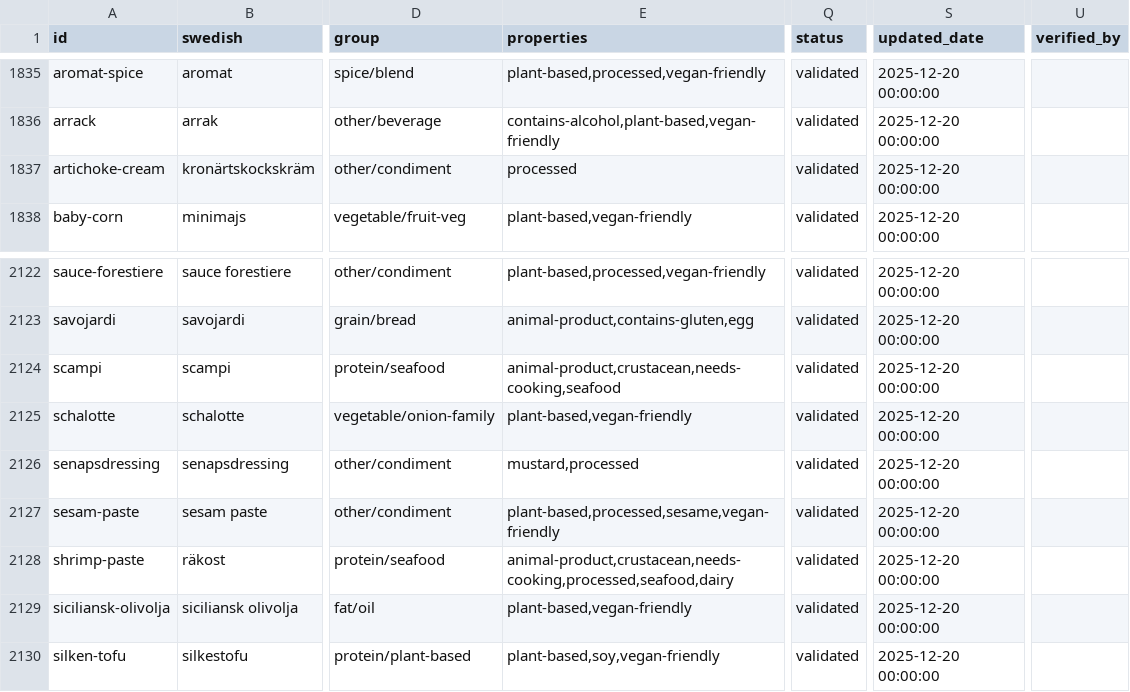
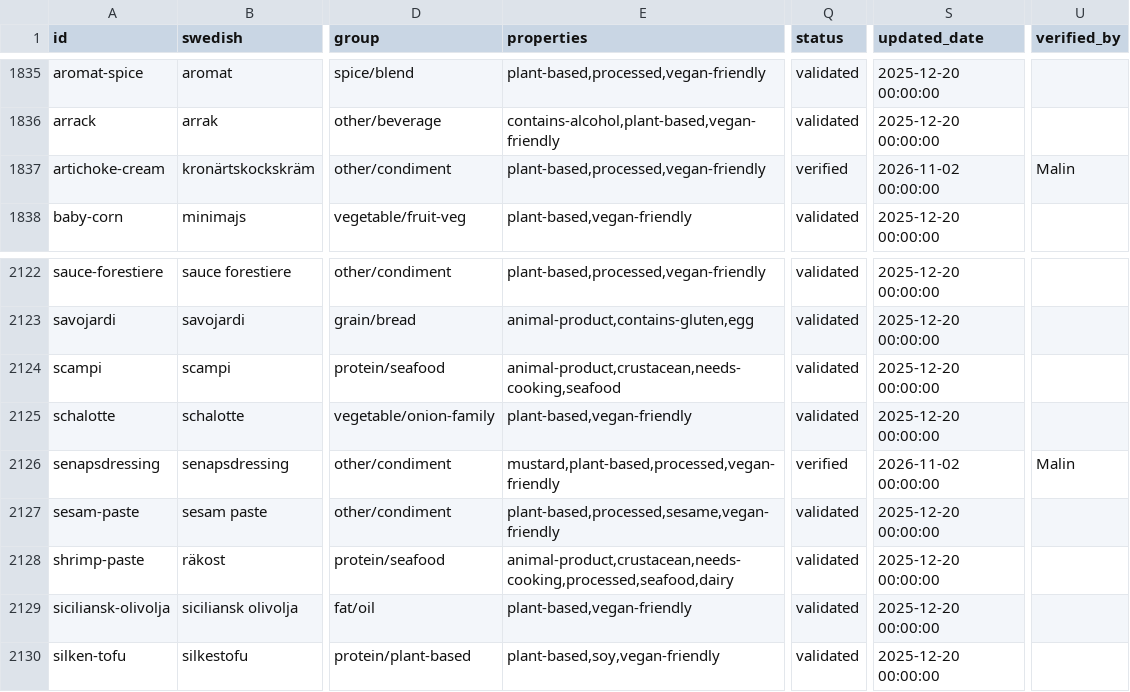
Before and after one commit to Malingisslen/butlery, a CSV file: docs/tagging/data/Butlery_Ingredients_INGREDIENTS.csv, drawn as a sheet; only a part is shown, gaps mark what is left out; the diff covers the shown part only; the diff names each change by its address in the sheet, - before the commit and + after, or states it on an @@ line.

```diff
--- a/docs/tagging/data/Butlery_Ingredients_INGREDIENTS.csv
+++ b/docs/tagging/data/Butlery_Ingredients_INGREDIENTS.csv
-E1837 (properties): processed
+E1837 (properties): plant-based,processed,vegan-friendly
-Q1837 (status): validated
+Q1837 (status): verified
-S1837 (updated_date): 2025-12-20 00:00:00
+S1837 (updated_date): 2026-11-02 00:00:00
-U1837 (verified_by): (empty)
+U1837 (verified_by): Malin
-E2126 (properties): mustard,processed
+E2126 (properties): mustard,plant-based,processed,vegan-friendly
-Q2126 (status): validated
+Q2126 (status): verified
-S2126 (updated_date): 2025-12-20 00:00:00
+S2126 (updated_date): 2026-11-02 00:00:00
-U2126 (verified_by): (empty)
+U2126 (verified_by): Malin
```
Also changed, not shown: 24 edited cells elsewhere in this file.
